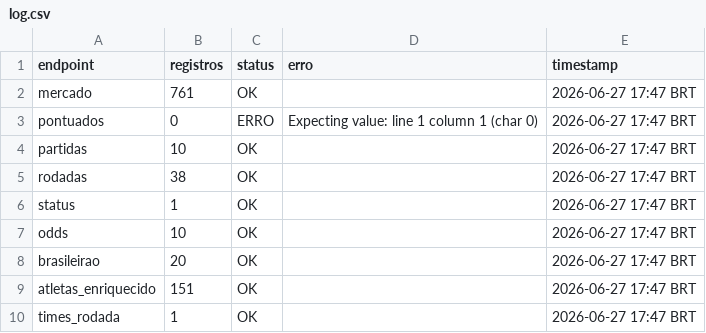
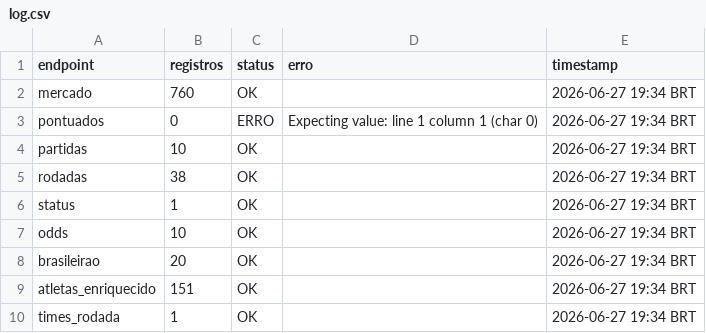
Before and after one commit to FilipeNamorato/namoratosdashboard, a CSV file: docs/data/current/log.csv, drawn as a sheet.

```diff
--- a/docs/data/current/log.csv
+++ b/docs/data/current/log.csv
@@ -1,10 +1,10 @@
 endpoint,registros,status,erro,timestamp
-mercado,761,OK,,2026-06-27 17:47 BRT
-pontuados,0,ERRO,Expecting value: line 1 column 1 (char 0),2026-06-27 17:47 BRT
-partidas,10,OK,,2026-06-27 17:47 BRT
-rodadas,38,OK,,2026-06-27 17:47 BRT
-status,1,OK,,2026-06-27 17:47 BRT
-odds,10,OK,,2026-06-27 17:47 BRT
-brasileirao,20,OK,,2026-06-27 17:47 BRT
-atletas_enriquecido,151,OK,,2026-06-27 17:47 BRT
-times_rodada,1,OK,,2026-06-27 17:47 BRT
+mercado,760,OK,,2026-06-27 19:34 BRT
+pontuados,0,ERRO,Expecting value: line 1 column 1 (char 0),2026-06-27 19:34 BRT
+partidas,10,OK,,2026-06-27 19:34 BRT
+rodadas,38,OK,,2026-06-27 19:34 BRT
+status,1,OK,,2026-06-27 19:34 BRT
+odds,10,OK,,2026-06-27 19:34 BRT
+brasileirao,20,OK,,2026-06-27 19:34 BRT
+atletas_enriquecido,151,OK,,2026-06-27 19:34 BRT
+times_rodada,1,OK,,2026-06-27 19:34 BRT
```
Also changed, not shown: docs/data/current/atletas.csv, docs/data/current/mercado.csv, 7 other files.
